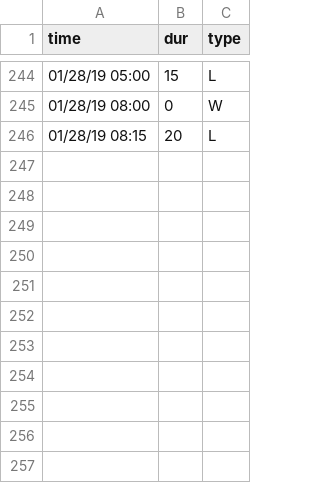
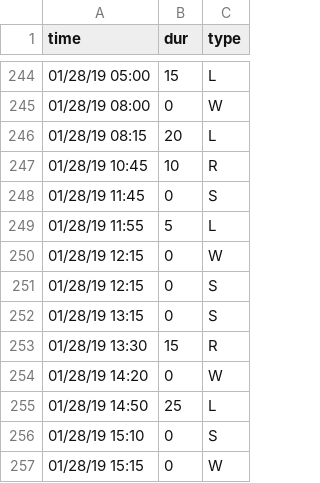
Before and after one commit to gautsi/gen-purpose-repo, a CSV file: zetus.csv, drawn as a sheet; only a part is shown, gaps mark what is left out.

Commit message:
Update zetus.csv

```diff
--- a/zetus.csv
+++ b/zetus.csv
@@ -246 +246,12 @@ time,dur,type
 01/28/19 08:15,20,L
+01/28/19 10:45,10,R
+01/28/19 11:45,0,S
+01/28/19 11:55,5,L
+01/28/19 12:15,0,W
+01/28/19 12:15,0,S
+01/28/19 13:15,0,S
+01/28/19 13:30,15,R
+01/28/19 14:20,0,W
+01/28/19 14:50,25,L
+01/28/19 15:10,0,S
+01/28/19 15:15,0,W
```
